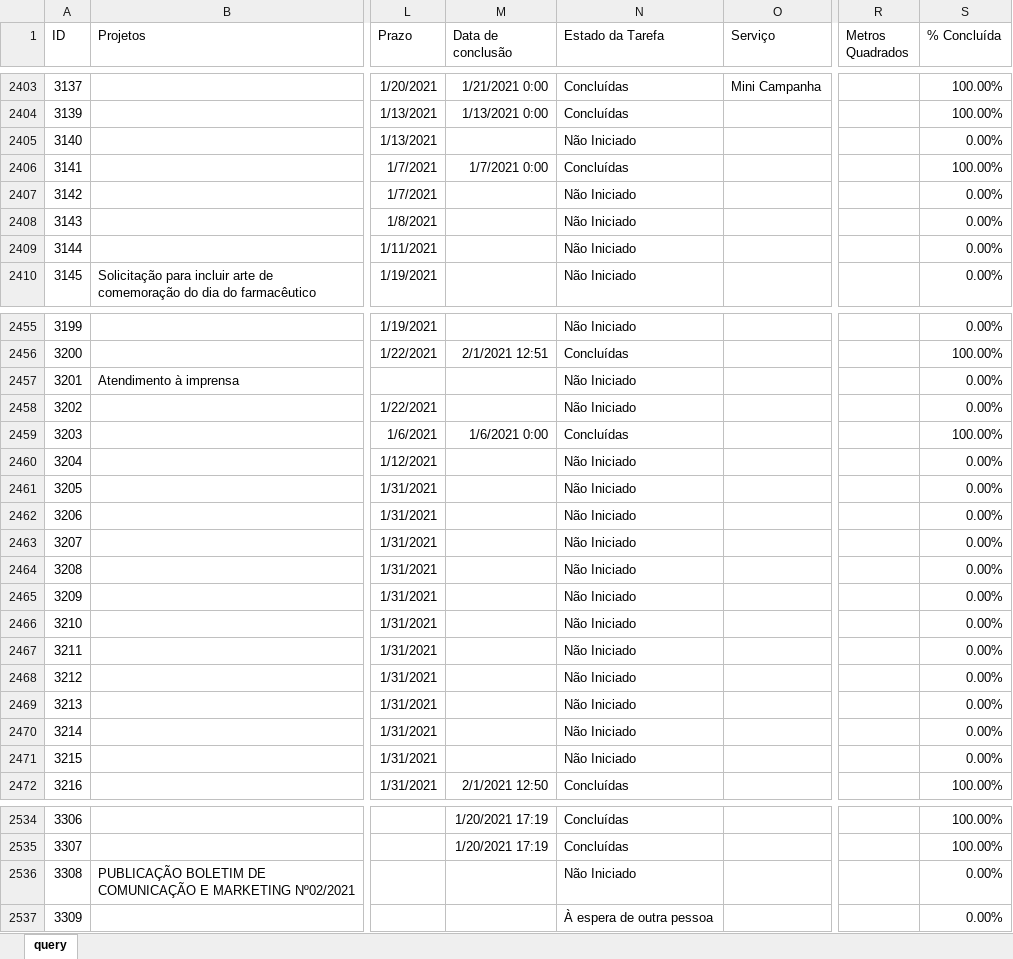
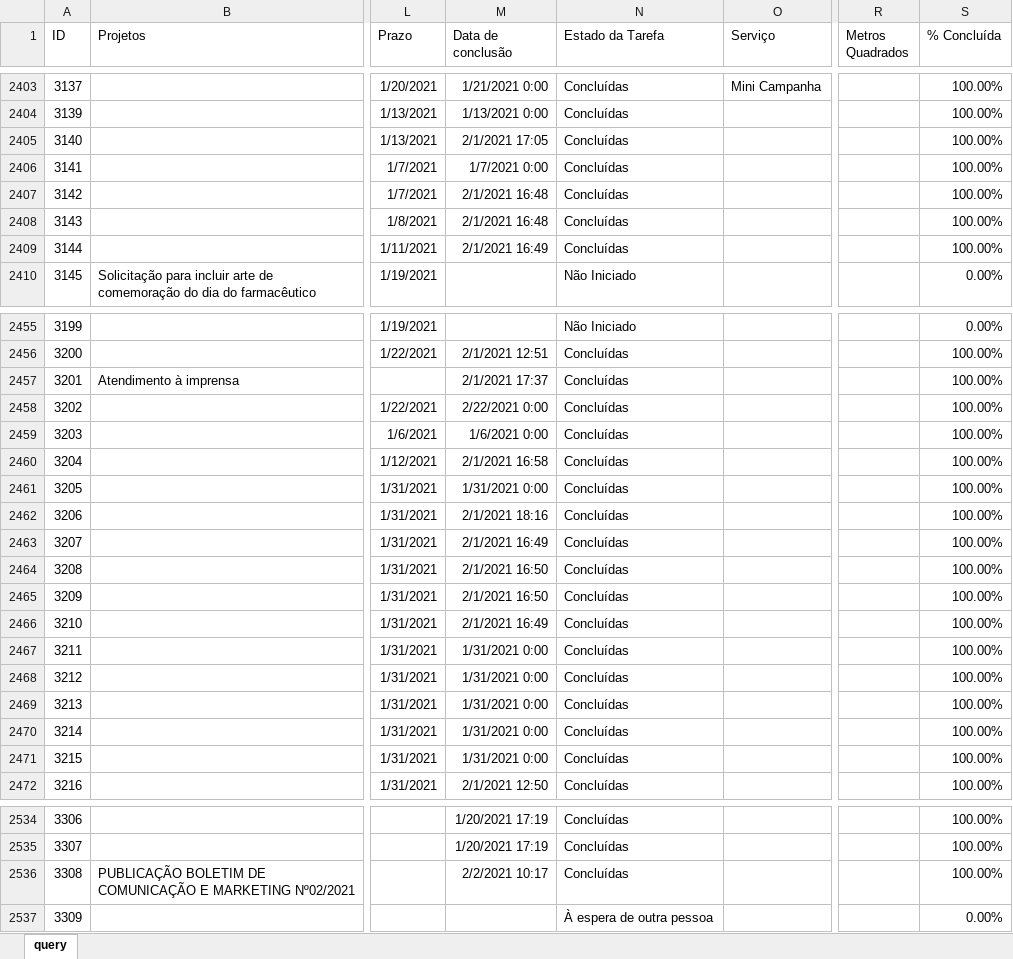
Before and after one commit to pedro-longhin/Repository, an Excel workbook: sharepoint.xlsx, sheet query, drawn as a sheet; only a part is shown, gaps mark what is left out; values as stored, in another font and other column widths than the file's, no borders; table styles not drawn; the diff covers the shown part only; the diff names each change by its address in the sheet, - before the commit and + after, or states it on an @@ line.

```diff
--- a/sharepoint.xlsx (sheet query)
+++ b/sharepoint.xlsx (sheet query)
-M2405 (Data de conclusão): (empty)
+M2405 (Data de conclusão): 2/1/2021 17:05
-N2405 (Estado da Tarefa): Não Iniciado
+N2405 (Estado da Tarefa): Concluídas
-S2405 (% Concluída): 0.00%
+S2405 (% Concluída): 100.00%
-M2407:M2408 (Data de conclusão): (empty)
+M2407:M2408 (Data de conclusão): 2/1/2021 16:48
-N2407:N2409 (Estado da Tarefa): Não Iniciado
+N2407:N2409 (Estado da Tarefa): Concluídas
-S2407:S2409 (% Concluída): 0.00%
+S2407:S2409 (% Concluída): 100.00%
-M2409 (Data de conclusão): (empty)
+M2409 (Data de conclusão): 2/1/2021 16:49
-M2457 (Data de conclusão): (empty)
+M2457 (Data de conclusão): 2/1/2021 17:37
-N2457:N2458 (Estado da Tarefa): Não Iniciado
+N2457:N2458 (Estado da Tarefa): Concluídas
-S2457:S2458 (% Concluída): 0.00%
+S2457:S2458 (% Concluída): 100.00%
-M2458 (Data de conclusão): (empty)
+M2458 (Data de conclusão): 2/22/2021 0:00
-M2460 (Data de conclusão): (empty)
+M2460 (Data de conclusão): 2/1/2021 16:58
-N2460:N2471 (Estado da Tarefa): Não Iniciado
+N2460:N2471 (Estado da Tarefa): Concluídas
-S2460:S2471 (% Concluída): 0.00%
+S2460:S2471 (% Concluída): 100.00%
-M2461 (Data de conclusão): (empty)
+M2461 (Data de conclusão): 1/31/2021 0:00
-M2462 (Data de conclusão): (empty)
+M2462 (Data de conclusão): 2/1/2021 18:16
-M2463 (Data de conclusão): (empty)
+M2463 (Data de conclusão): 2/1/2021 16:49
-M2464:M2465 (Data de conclusão): (empty)
+M2464:M2465 (Data de conclusão): 2/1/2021 16:50
-M2466 (Data de conclusão): (empty)
+M2466 (Data de conclusão): 2/1/2021 16:49
-M2467:M2471 (Data de conclusão): (empty)
+M2467:M2471 (Data de conclusão): 1/31/2021 0:00
-M2536 (Data de conclusão): (empty)
+M2536 (Data de conclusão): 2/2/2021 10:17
-N2536 (Estado da Tarefa): Não Iniciado
+N2536 (Estado da Tarefa): Concluídas
-S2536 (% Concluída): 0.00%
+S2536 (% Concluída): 100.00%
```
Also changed, not shown: 48 added rows, 7 removed rows and 152 edited cells elsewhere in this sheet.
